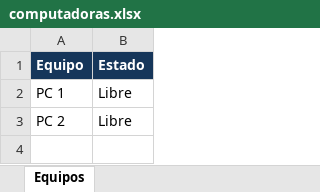
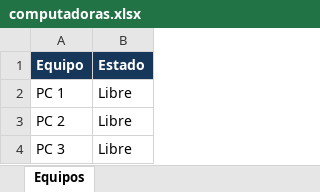
Before and after one commit to lpreghenella-dev/Disponibilidad_ceibalita, an Excel workbook: computadoras.xlsx, sheet Equipos, drawn as a sheet; values as stored, in another font and other column widths than the file's, no borders; the diff names each change by its address in the sheet, - before the commit and + after, or states it on an @@ line.

Commit message:
Actualización automática de disponibilidad

```diff
--- a/computadoras.xlsx (sheet Equipos)
+++ b/computadoras.xlsx (sheet Equipos)
+row 4: PC 3 | Libre
```
